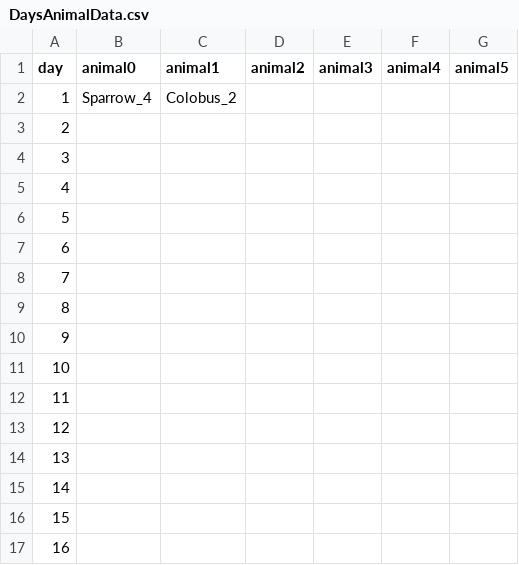
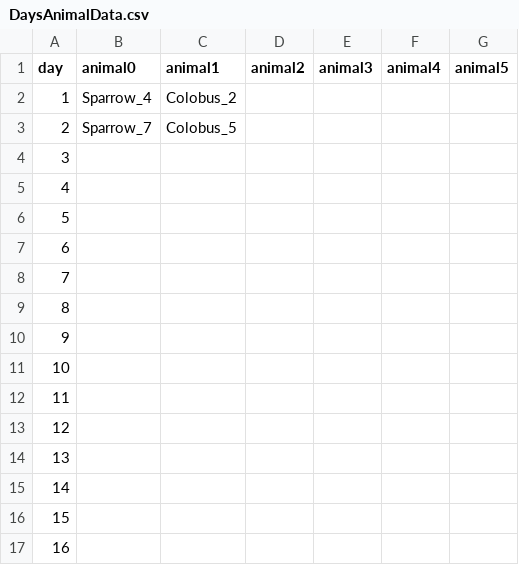
Before and after one commit to 20171193/MadSurvival, a CSV file: Assets/ShimJaechun/05. Data/Resources/Data/DaysAnimalData.csv, drawn as a sheet.

```diff
--- a/Assets/ShimJaechun/05. Data/Resources/Data/DaysAnimalData.csv
+++ b/Assets/ShimJaechun/05. Data/Resources/Data/DaysAnimalData.csv
@@ -2,3 +2,3 @@ day,animal0,animal1,animal2,animal3,animal4,animal5
 1,Sparrow_4,Colobus_2,,,,
-2,,,,,,
+2,Sparrow_7,Colobus_5,,,,
 3,,,,,,
```
Also changed, not shown: Assets/ShimJaechun/05. Data/Resources/Data/DaysObstacleData.csv, 36 other files.
